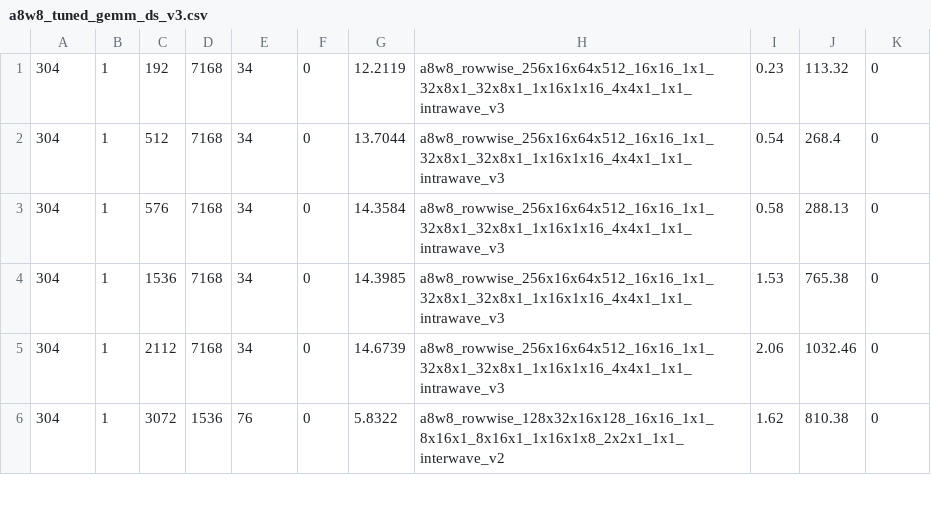
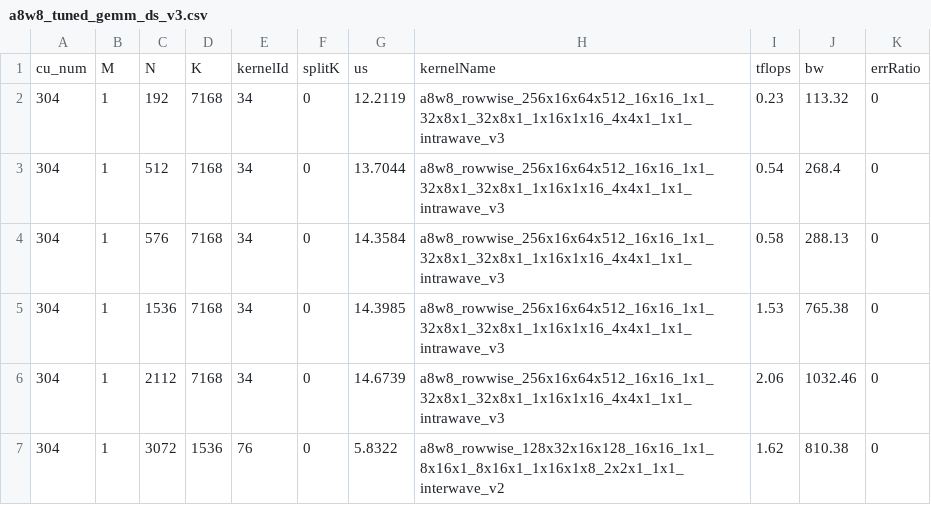
Before and after one commit to EmbeddedLLM/aiter, a CSV file: aiter/configs/model_configs/a8w8_tuned_gemm_ds_v3.csv, drawn as a sheet; only a part is shown; the diff names each change by its address in the sheet, - before the commit and + after, or states it on an @@ line.

Commit message:
submit Column names
Signed-off-by: vllmelim <vllm.ellm@embeddedllm.com>

```diff
--- a/aiter/configs/model_configs/a8w8_tuned_gemm_ds_v3.csv
+++ b/aiter/configs/model_configs/a8w8_tuned_gemm_ds_v3.csv
+row 1: cu_num | M | N | K | kernelId | splitK | us | kernelName | tflops | bw | errRatio
```
